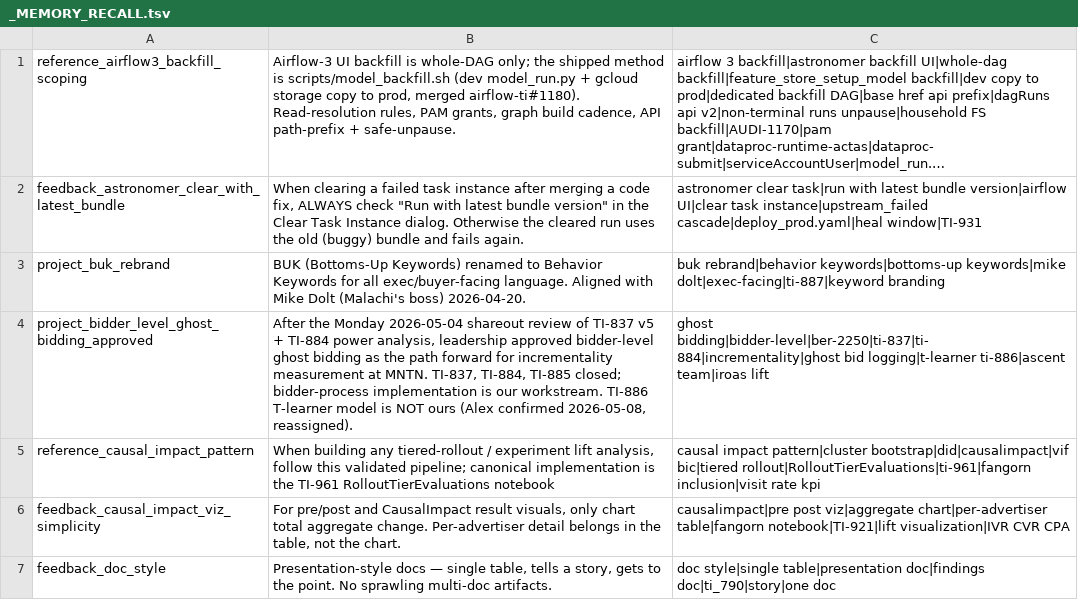
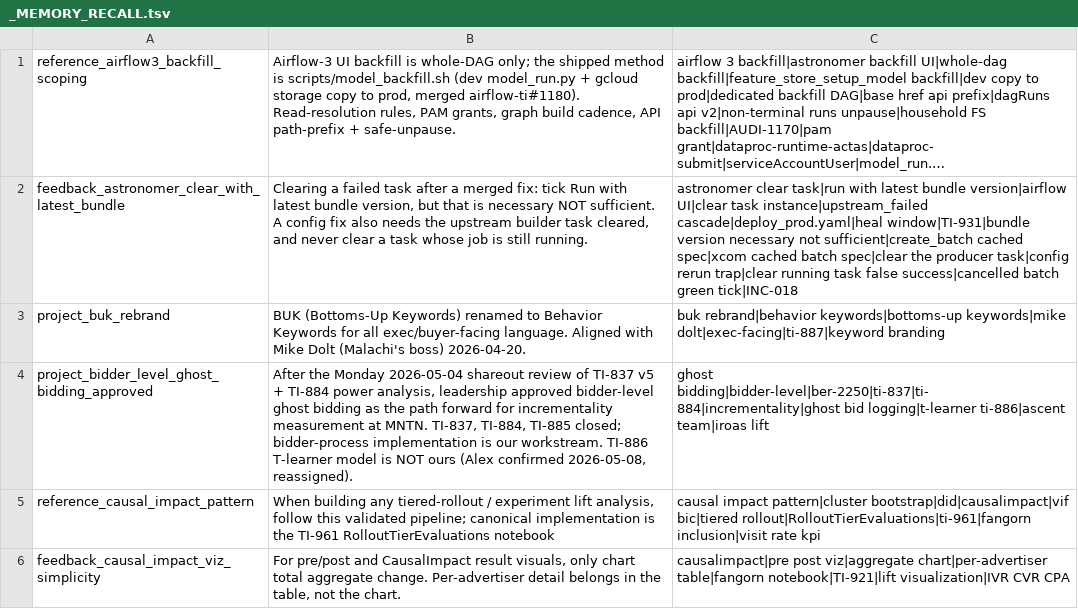
Before and after one commit to mdunn-mntn/malachi-workspace, a TSV file: knowledge/_MEMORY_RECALL.tsv, drawn as a sheet; only a part is shown; the shorter side is filled out with more unchanged rows; long unchanged cells end in …; the diff covers the shown part only; the diff names each change by its address in the sheet, - before the commit and + after, or states it on an @@ line.

Commit message:
capture: create_batch spec cache, driver OOM, PR 1196 held
create_batch caches the whole batch spec in XCom, so a Dataproc config
fix needs the PRODUCER task cleared with downstream. The bundle checkbox
is not sufficient.

Clearing a task whose batch still runs cancels it and records a FALSE
SUCCESS with no output. A materialize green under 3 min is a lie.

Driver OOM signature (9600m vs 5000 partitions), PAM driveroutput recipe,
IMP-041/042 now in airflow-ti#1196.

```diff
--- a/knowledge/_MEMORY_RECALL.tsv
+++ b/knowledge/_MEMORY_RECALL.tsv
-B2: When clearing a failed task instance after merging a code fix, ALWAYS check "Run with latest bundle version" in the Clear Task Instance dialog. Otherwise the cleared run uses the old (buggy) bundle and fails again.
+B2: Clearing a failed task after a merged fix: tick Run with latest bundle version, but that is necessary NOT sufficient. A config fix also needs the upstream builder task cleared, and never clear a task whose job is still running.
-C2: …instance|upstream_failed cascade|deploy_prod.yaml|heal window|TI-931
+C2: …instance|upstream_failed cascade|deploy_prod.yaml|heal window|TI-931|bundle version necessary not sufficient|create_batch cached spec|xcom cached batch spec|clear the producer task|config rerun trap|clear running task false success|cancelled batch green tick|INC-018
```
Also changed, not shown: 2 edited cells elsewhere in this file, 9 other files.
